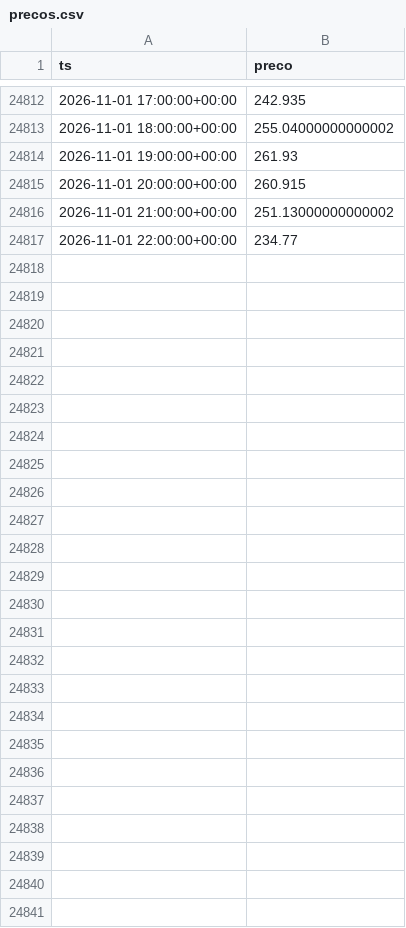
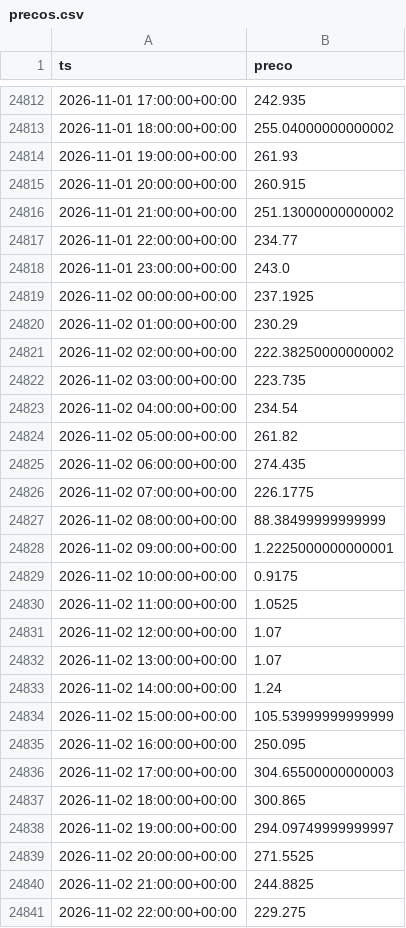
Before and after one commit to bmss21/omie-previsao, a CSV file: data/precos.csv, drawn as a sheet; only a part is shown, gaps mark what is left out; the diff names each change by its address in the sheet, - before the commit and + after, or states it on an @@ line.

```diff
--- a/data/precos.csv
+++ b/data/precos.csv
+row 24818: 2026-11-01 23:00:00+00:00 | 243.0
+row 24819: 2026-11-02 00:00:00+00:00 | 237.1925
+row 24820: 2026-11-02 01:00:00+00:00 | 230.29
+row 24821: 2026-11-02 02:00:00+00:00 | 222.38250000000002
+row 24822: 2026-11-02 03:00:00+00:00 | 223.735
+row 24823: 2026-11-02 04:00:00+00:00 | 234.54
+row 24824: 2026-11-02 05:00:00+00:00 | 261.82
+row 24825: 2026-11-02 06:00:00+00:00 | 274.435
+row 24826: 2026-11-02 07:00:00+00:00 | 226.1775
+row 24827: 2026-11-02 08:00:00+00:00 | 88.38499999999999
+row 24828: 2026-11-02 09:00:00+00:00 | 1.2225000000000001
+row 24829: 2026-11-02 10:00:00+00:00 | 0.9175
+row 24830: 2026-11-02 11:00:00+00:00 | 1.0525
+row 24831: 2026-11-02 12:00:00+00:00 | 1.07
+row 24832: 2026-11-02 13:00:00+00:00 | 1.07
+row 24833: 2026-11-02 14:00:00+00:00 | 1.24
+row 24834: 2026-11-02 15:00:00+00:00 | 105.53999999999999
+row 24835: 2026-11-02 16:00:00+00:00 | 250.095
+row 24836: 2026-11-02 17:00:00+00:00 | 304.65500000000003
+row 24837: 2026-11-02 18:00:00+00:00 | 300.865
+row 24838: 2026-11-02 19:00:00+00:00 | 294.09749999999997
+row 24839: 2026-11-02 20:00:00+00:00 | 271.5525
+row 24840: 2026-11-02 21:00:00+00:00 | 244.8825
+row 24841: 2026-11-02 22:00:00+00:00 | 229.275
```
Also changed, not shown: 3 other files.
